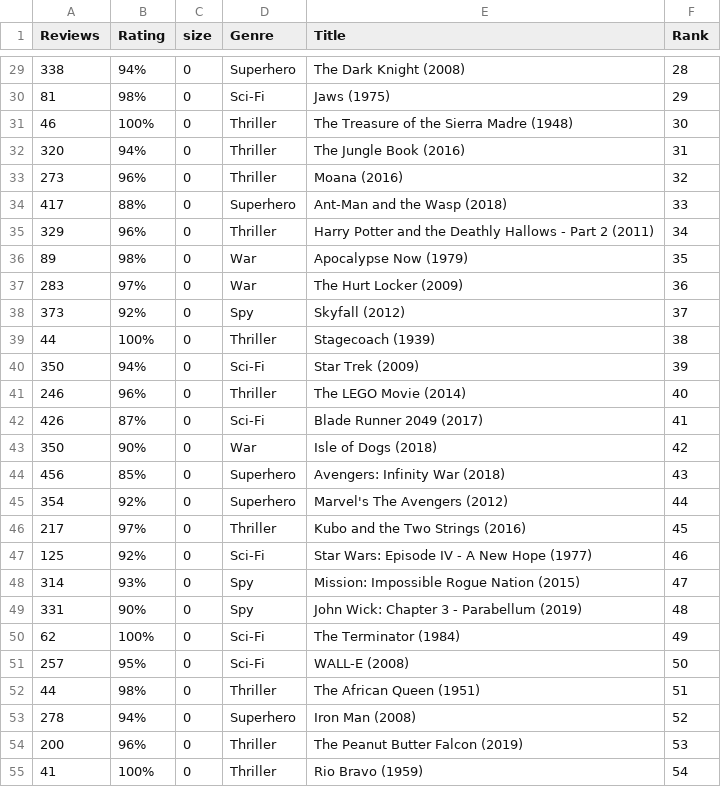
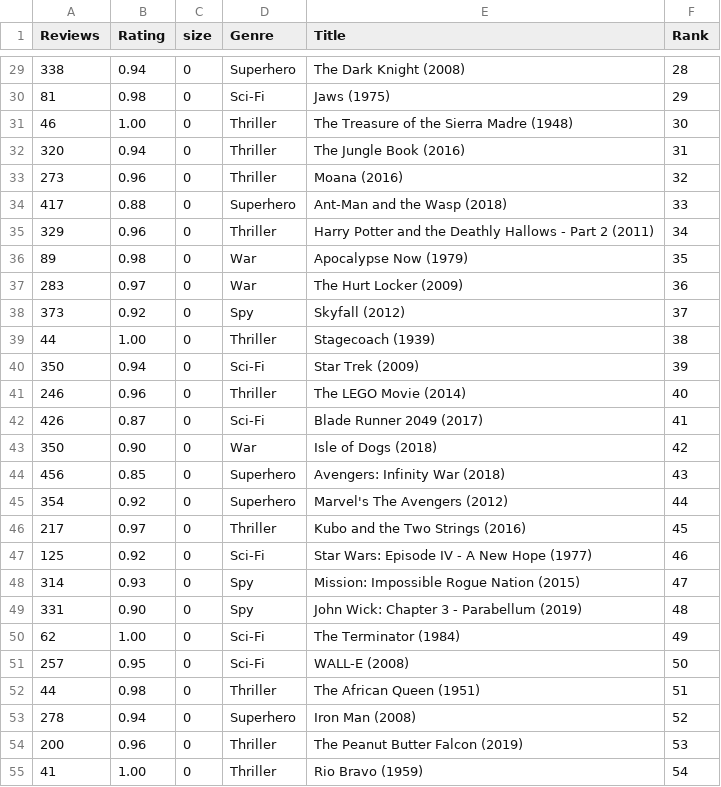
Before and after one commit to danny-nelson15/Rotten-Proto, a CSV file: rotten.csv, drawn as a sheet; only a part is shown, gaps mark what is left out; the diff covers the shown part only.

```diff
--- a/rotten.csv
+++ b/rotten.csv
@@ -29,27 +29,27 @@ Reviews,Rating,size,Genre,Title,Rank
-338,94%,0,Superhero,The Dark Knight (2008),28
-81,98%,0,Sci-Fi,Jaws (1975),29
-46,100%,0,Thriller,The Treasure of the Sierra Madre (1948),30
-320,94%,0,Thriller,The Jungle Book (2016),31
-273,96%,0,Thriller,Moana (2016),32
-417,88%,0,Superhero,Ant-Man and the Wasp (2018),33
-329,96%,0,Thriller,Harry Potter and the Deathly Hallows - Part 2 (2011),34
-89,98%,0,War,Apocalypse Now (1979),35
-283,97%,0,War,The Hurt Locker (2009),36
-373,92%,0,Spy,Skyfall (2012),37
-44,100%,0,Thriller,Stagecoach (1939),38
-350,94%,0,Sci-Fi,Star Trek (2009),39
-246,96%,0,Thriller,The LEGO Movie (2014),40
-426,87%,0,Sci-Fi,Blade Runner 2049 (2017),41
-350,90%,0,War,Isle of Dogs (2018),42
-456,85%,0,Superhero,Avengers: Infinity War (2018),43
-354,92%,0,Superhero,Marvel's The Avengers (2012),44
-217,97%,0,Thriller,Kubo and the Two Strings (2016),45
-125,92%,0,Sci-Fi,Star Wars: Episode IV - A New Hope (1977),46
-314,93%,0,Spy,Mission: Impossible Rogue Nation (2015),47
-331,90%,0,Spy,John Wick: Chapter 3 - Parabellum (2019),48
-62,100%,0,Sci-Fi,The Terminator (1984),49
-257,95%,0,Sci-Fi,WALL-E (2008),50
-44,98%,0,Thriller,The African Queen (1951),51
-278,94%,0,Superhero,Iron Man (2008),52
-200,96%,0,Thriller,The Peanut Butter Falcon (2019),53
-41,100%,0,Thriller,Rio Bravo (1959),54
+338,0.94,0,Superhero,The Dark Knight (2008),28
+81,0.98,0,Sci-Fi,Jaws (1975),29
+46,1.00,0,Thriller,The Treasure of the Sierra Madre (1948),30
+320,0.94,0,Thriller,The Jungle Book (2016),31
+273,0.96,0,Thriller,Moana (2016),32
+417,0.88,0,Superhero,Ant-Man and the Wasp (2018),33
+329,0.96,0,Thriller,Harry Potter and the Deathly Hallows - Part 2 (2011),34
+89,0.98,0,War,Apocalypse Now (1979),35
+283,0.97,0,War,The Hurt Locker (2009),36
+373,0.92,0,Spy,Skyfall (2012),37
+44,1.00,0,Thriller,Stagecoach (1939),38
+350,0.94,0,Sci-Fi,Star Trek (2009),39
+246,0.96,0,Thriller,The LEGO Movie (2014),40
+426,0.87,0,Sci-Fi,Blade Runner 2049 (2017),41
+350,0.90,0,War,Isle of Dogs (2018),42
+456,0.85,0,Superhero,Avengers: Infinity War (2018),43
+354,0.92,0,Superhero,Marvel's The Avengers (2012),44
+217,0.97,0,Thriller,Kubo and the Two Strings (2016),45
+125,0.92,0,Sci-Fi,Star Wars: Episode IV - A New Hope (1977),46
+314,0.93,0,Spy,Mission: Impossible Rogue Nation (2015),47
+331,0.90,0,Spy,John Wick: Chapter 3 - Parabellum (2019),48
+62,1.00,0,Sci-Fi,The Terminator (1984),49
+257,0.95,0,Sci-Fi,WALL-E (2008),50
+44,0.98,0,Thriller,The African Queen (1951),51
+278,0.94,0,Superhero,Iron Man (2008),52
+200,0.96,0,Thriller,The Peanut Butter Falcon (2019),53
+41,1.00,0,Thriller,Rio Bravo (1959),54
```
Also changed, not shown: 73 edited cells elsewhere in this file, 1 other file.
